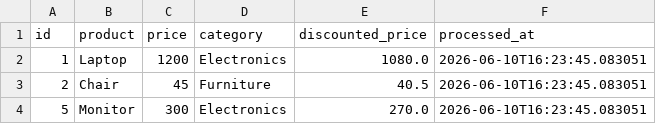
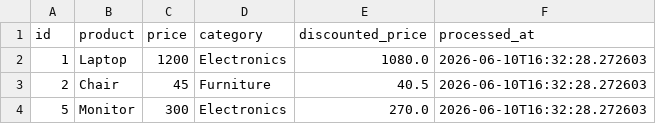
Before and after one commit to GDGoC-FPTU/data-pipeline-observability-2-ritvien, a CSV file: processed_data.csv, drawn as a sheet.

```diff
--- a/processed_data.csv
+++ b/processed_data.csv
@@ -1,4 +1,4 @@
 id,product,price,category,discounted_price,processed_at
-1,Laptop,1200,Electronics,1080.0,2026-06-10T16:23:45.083051
-2,Chair,45,Furniture,40.5,2026-06-10T16:23:45.083051
-5,Monitor,300,Electronics,270.0,2026-06-10T16:23:45.083051
+1,Laptop,1200,Electronics,1080.0,2026-06-10T16:32:28.272603
+2,Chair,45,Furniture,40.5,2026-06-10T16:32:28.272603
+5,Monitor,300,Electronics,270.0,2026-06-10T16:32:28.272603
```
Also changed, not shown: 1 other file.
